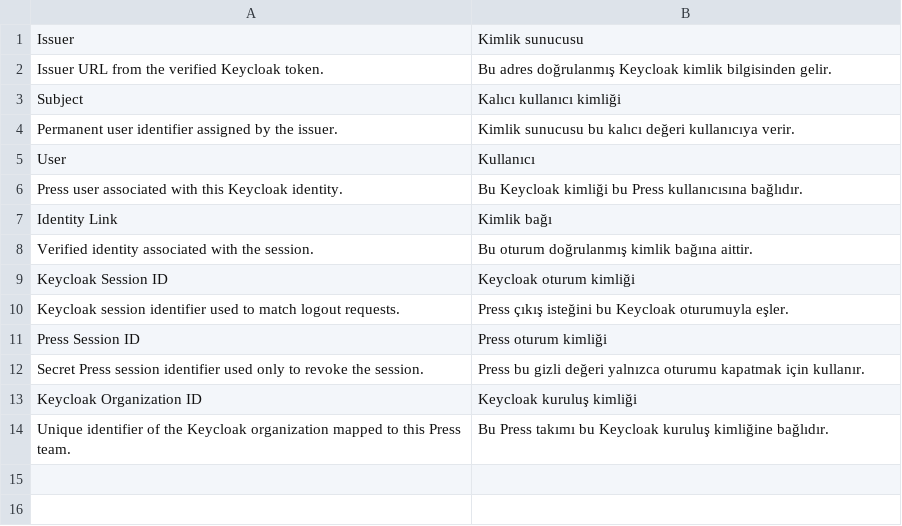
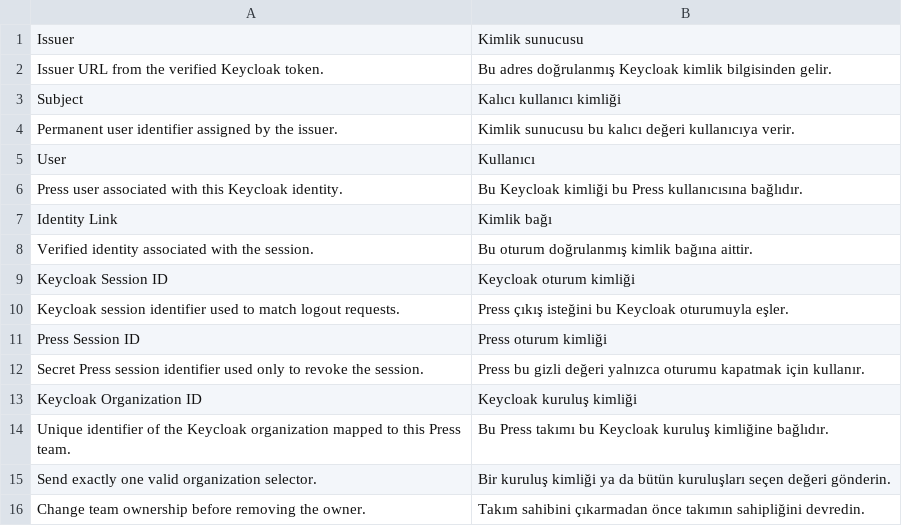
Before and after one commit to metafrappe/backend, a CSV file: apps/press_tr/press_tr/translations/tr.csv, drawn as a sheet.

Commit message:
Support removing all Keycloak organization memberships

```diff
--- a/apps/press_tr/press_tr/translations/tr.csv
+++ b/apps/press_tr/press_tr/translations/tr.csv
@@ -14 +14,3 @@ Keycloak Organization ID,Keycloak kuruluş kimliği
 Unique identifier of the Keycloak organization mapped to this Press team.,Bu Press takımı bu Keycloak kuruluş kimliğine bağlıdır.
+Send exactly one valid organization selector.,Bir kuruluş kimliği ya da bütün kuruluşları seçen değeri gönderin.
+Change team ownership before removing the owner.,Takım sahibini çıkarmadan önce takımın sahipliğini devredin.
```
Also changed, not shown: 4 other files.
